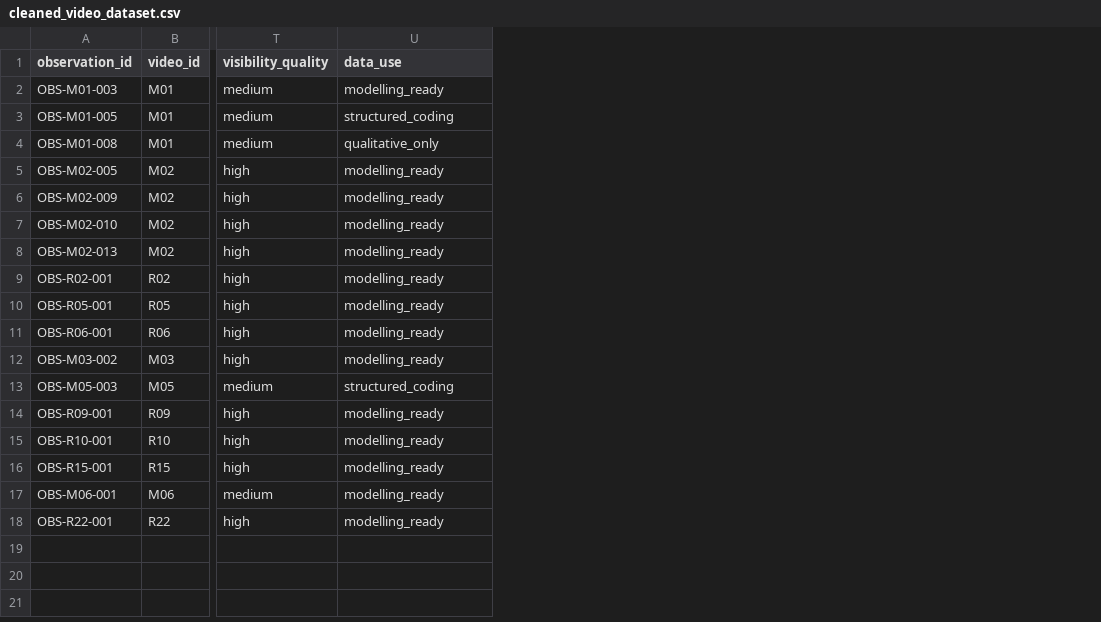
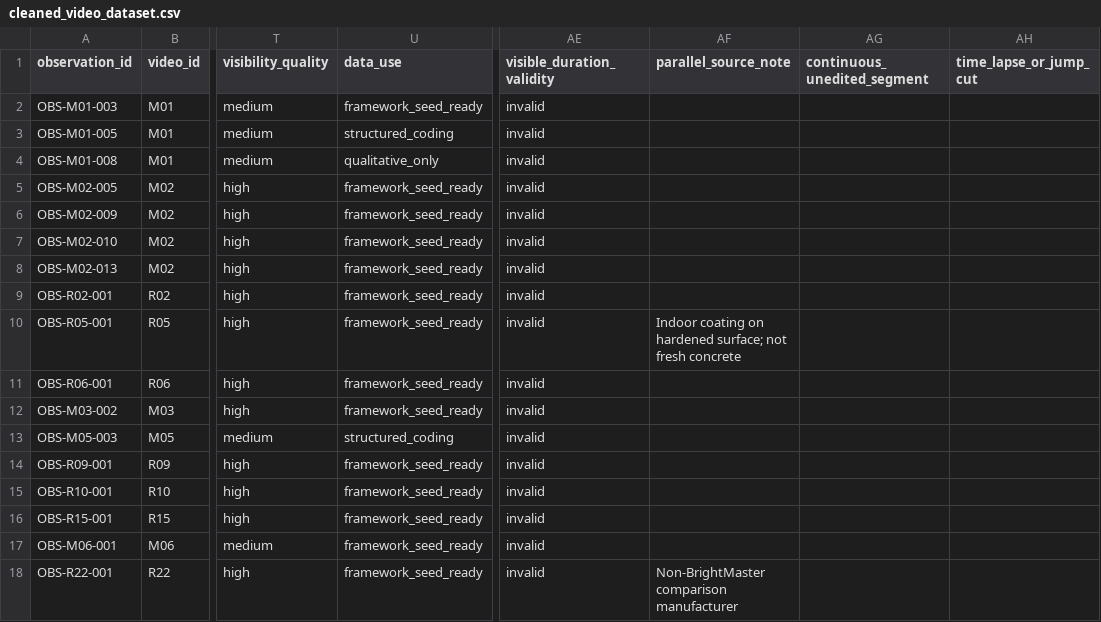
Before and after one commit to YUVRAJ07092007/construction_robot, a CSV file: data/cleaned_video_dataset.csv, drawn as a sheet; only a part is shown, gaps mark what is left out; the diff names each change by its address in the sheet, - before the commit and + after, or states it on an @@ line.

```diff
--- a/data/cleaned_video_dataset.csv
+++ b/data/cleaned_video_dataset.csv
+column AE (visible_duration_validity), rows 2-18: all invalid
+column AF (parallel_source_note), rows 10-18: Indoor coating on hardened surface; not fresh concrete |  |  |  |  |  |  |  | Non-BrightMaster comparison manufacturer
+column AG (continuous_unedited_segment), empty
+column AH (time_lapse_or_jump_cut), empty
-U2 (data_use): modelling_ready
+U2 (data_use): framework_seed_ready
-U5:U12 (data_use): modelling_ready
+U5:U12 (data_use): framework_seed_ready
-U14:U18 (data_use): modelling_ready
+U14:U18 (data_use): framework_seed_ready
```
Also changed, not shown: data/manufacturer_specs.csv, data/mivan_video_observations.csv, 51 other files.
